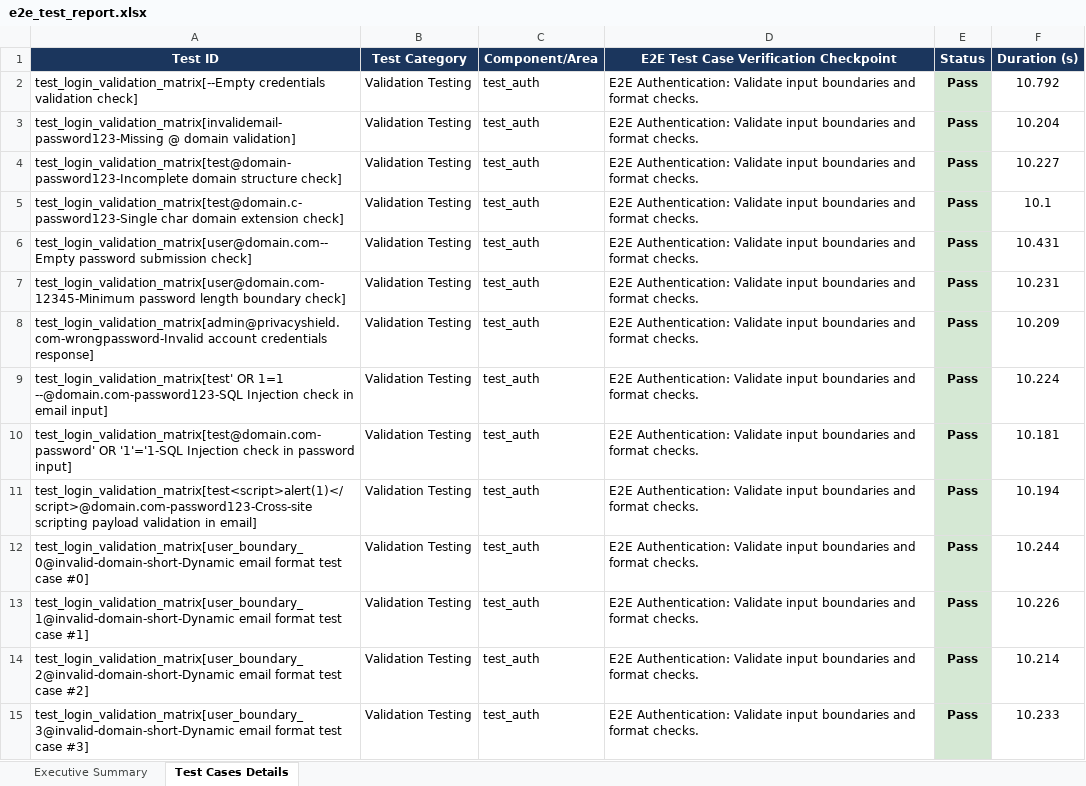
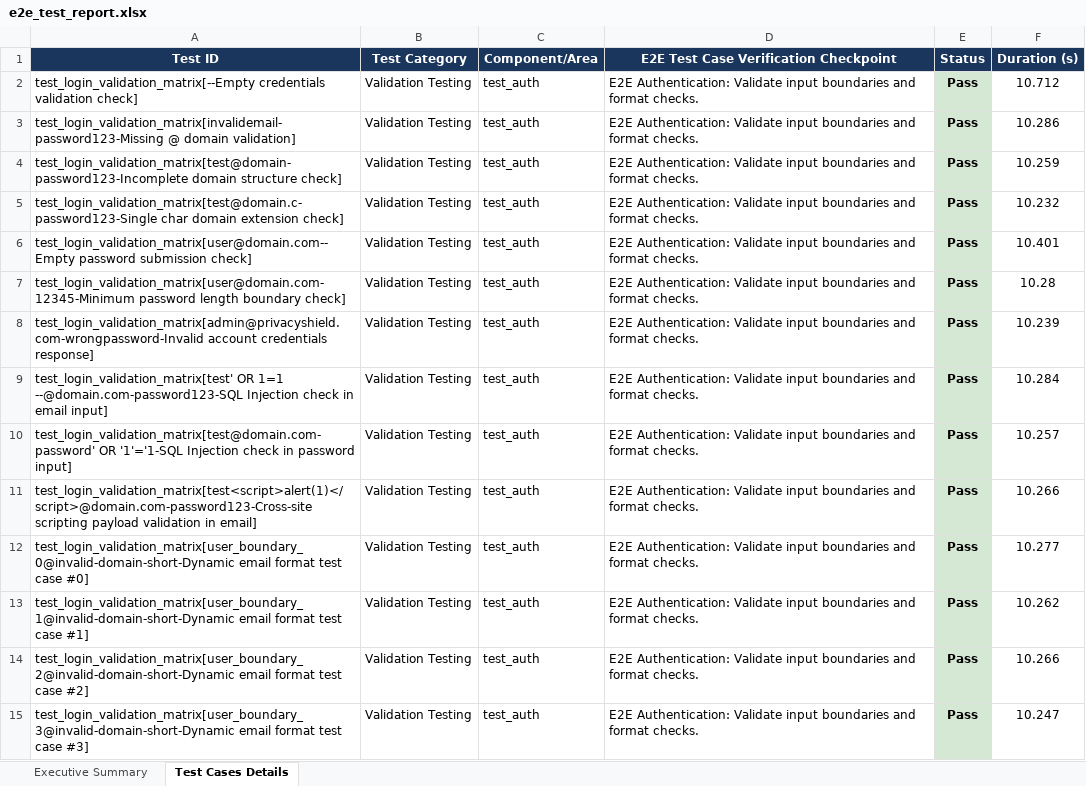
Before and after one commit to kaviyavarshini08/PrivacyShield, an Excel workbook: automated-testing/web-selenium/e2e_test_report.xlsx, sheet Test Cases Details, drawn as a sheet; only a part is shown; values as stored, in another font and other column widths than the file's, no borders; the diff covers the shown part only; the diff names each change by its address in the sheet, - before the commit and + after, or states it on an @@ line.

```diff
--- a/automated-testing/web-selenium/e2e_test_report.xlsx (sheet Test Cases Details)
+++ b/automated-testing/web-selenium/e2e_test_report.xlsx (sheet Test Cases Details)
-F2 (Duration (s)): 10.792
+F2 (Duration (s)): 10.712
-F3 (Duration (s)): 10.204
+F3 (Duration (s)): 10.286
-F4 (Duration (s)): 10.227
+F4 (Duration (s)): 10.259
-F5 (Duration (s)): 10.1
+F5 (Duration (s)): 10.232
-F6 (Duration (s)): 10.431
+F6 (Duration (s)): 10.401
-F7 (Duration (s)): 10.231
+F7 (Duration (s)): 10.28
-F8 (Duration (s)): 10.209
+F8 (Duration (s)): 10.239
-F9 (Duration (s)): 10.224
+F9 (Duration (s)): 10.284
-F10 (Duration (s)): 10.181
+F10 (Duration (s)): 10.257
-F11 (Duration (s)): 10.194
+F11 (Duration (s)): 10.266
-F12 (Duration (s)): 10.244
+F12 (Duration (s)): 10.277
-F13 (Duration (s)): 10.226
+F13 (Duration (s)): 10.262
-F14 (Duration (s)): 10.214
+F14 (Duration (s)): 10.266
-F15 (Duration (s)): 10.233
+F15 (Duration (s)): 10.247
```
Also changed, not shown: 256 edited cells elsewhere in this sheet, sheet Executive Summary.
